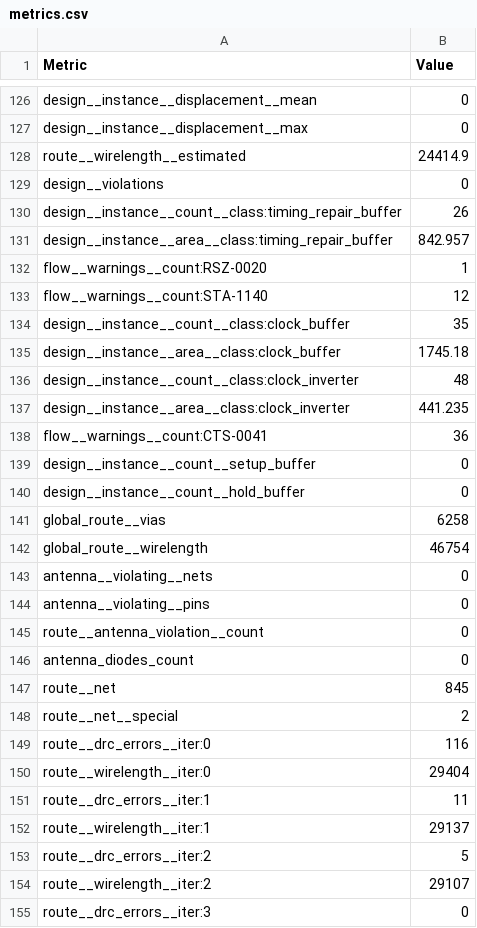
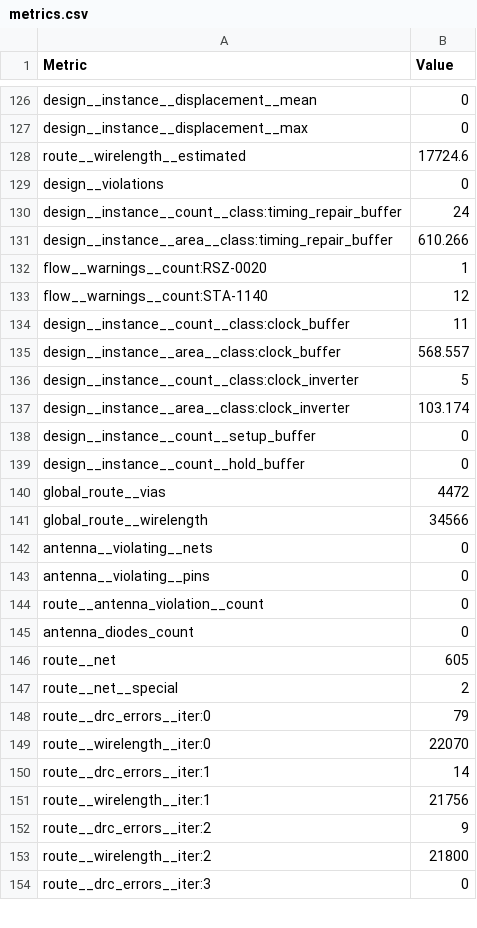
Before and after one commit to sykeisuke/asic_rd, a CSV file: digital/asic_digital_top/physical/final_views/metrics.csv, drawn as a sheet; only a part is shown, gaps mark what is left out; the diff covers the shown part only.

```diff
--- a/digital/asic_digital_top/physical/final_views/metrics.csv
+++ b/digital/asic_digital_top/physical/final_views/metrics.csv
@@ -127,17 +127,16 @@ design__instance__displacement__mean,0
 design__instance__displacement__max,0
-route__wirelength__estimated,24414.9
+route__wirelength__estimated,17724.6
 design__violations,0
-design__instance__count__class:timing_repair_buffer,26
-design__instance__area__class:timing_repair_buffer,842.957
+design__instance__count__class:timing_repair_buffer,24
+design__instance__area__class:timing_repair_buffer,610.266
 flow__warnings__count:RSZ-0020,1
 flow__warnings__count:STA-1140,12
-design__instance__count__class:clock_buffer,35
-design__instance__area__class:clock_buffer,1745.18
-design__instance__count__class:clock_inverter,48
-design__instance__area__class:clock_inverter,441.235
-flow__warnings__count:CTS-0041,36
+design__instance__count__class:clock_buffer,11
+design__instance__area__class:clock_buffer,568.557
+design__instance__count__class:clock_inverter,5
+design__instance__area__class:clock_inverter,103.174
 design__instance__count__setup_buffer,0
 design__instance__count__hold_buffer,0
-global_route__vias,6258
-global_route__wirelength,46754
+global_route__vias,4472
+global_route__wirelength,34566
 antenna__violating__nets,0
@@ -146,10 +145,10 @@ route__antenna_violation__count,0
 antenna_diodes_count,0
-route__net,845
+route__net,605
 route__net__special,2
-route__drc_errors__iter:0,116
-route__wirelength__iter:0,29404
-route__drc_errors__iter:1,11
-route__wirelength__iter:1,29137
-route__drc_errors__iter:2,5
-route__wirelength__iter:2,29107
+route__drc_errors__iter:0,79
+route__wirelength__iter:0,22070
+route__drc_errors__iter:1,14
+route__wirelength__iter:1,21756
+route__drc_errors__iter:2,9
+route__wirelength__iter:2,21800
 route__drc_errors__iter:3,0
```
Also changed, not shown: 2 removed rows and 121 edited cells elsewhere in this file, 26 other files.
